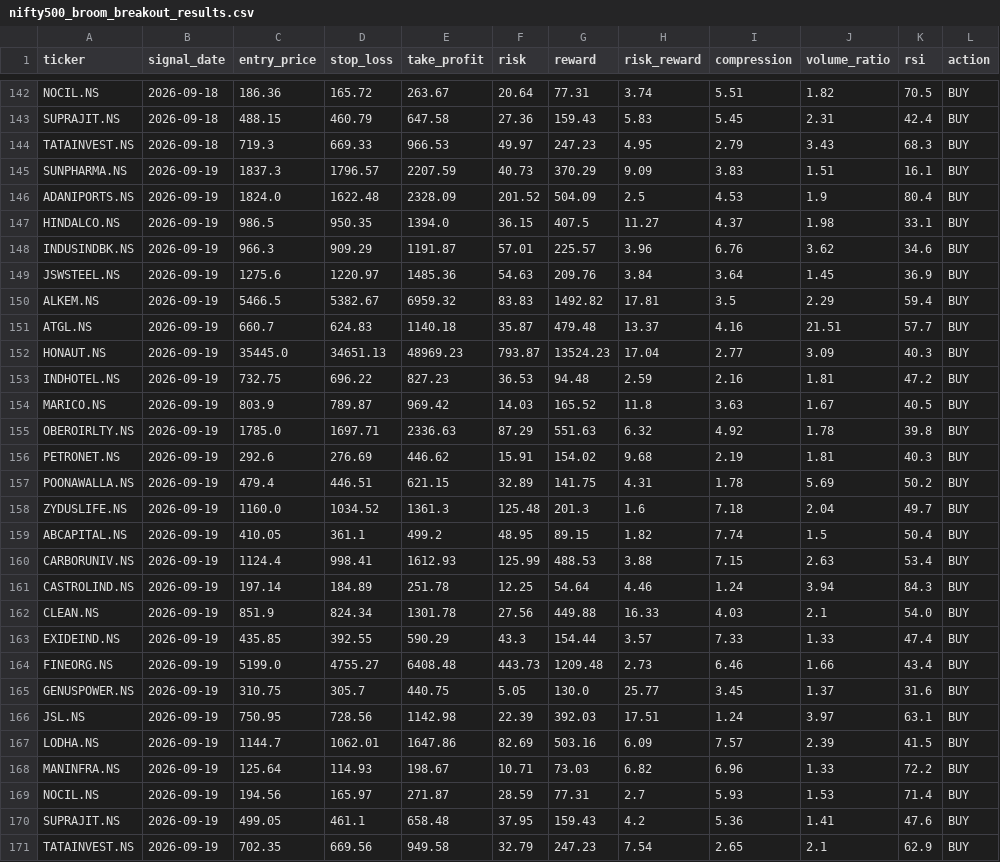
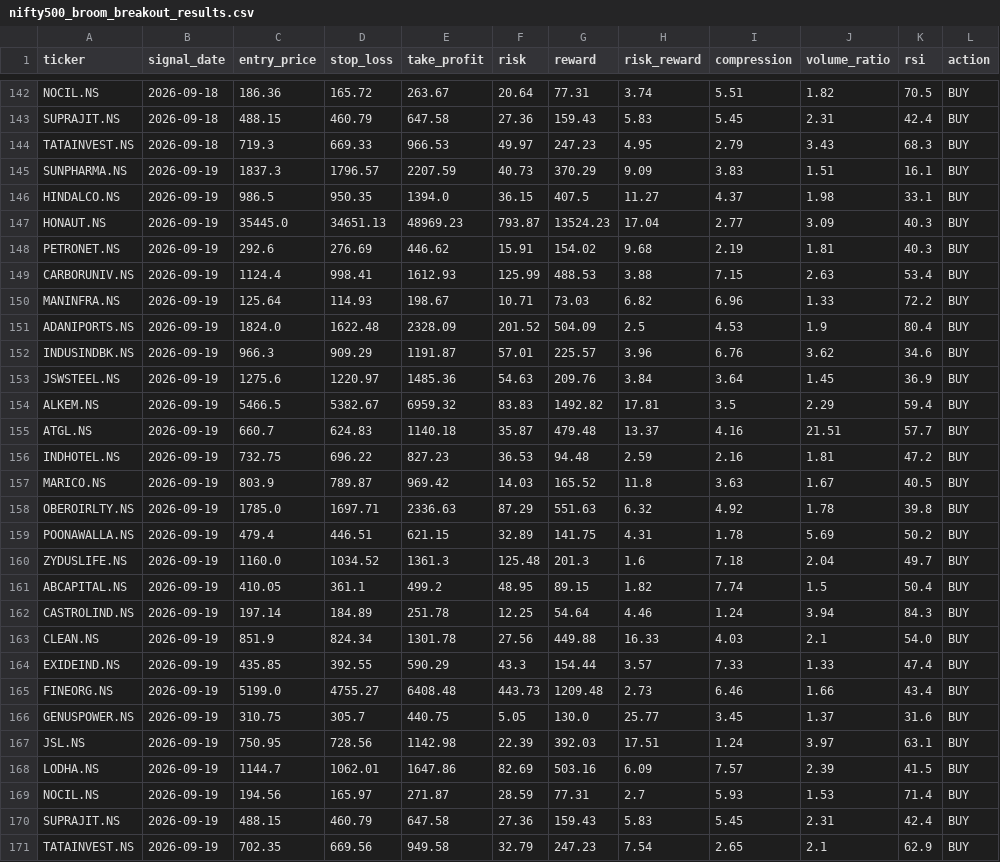
Before and after one commit to kira-stockmarket/ema-backtest, a CSV file: nifty500_broom_breakout_results.csv, drawn as a sheet; only a part is shown, gaps mark what is left out; the diff names each change by its address in the sheet, - before the commit and + after, or states it on an @@ line.

```diff
--- a/nifty500_broom_breakout_results.csv
+++ b/nifty500_broom_breakout_results.csv
@@ row 147 moved to row 146: HINDALCO.NS @@
@@ row 152 moved to row 147: HONAUT.NS @@
@@ row 156 moved to row 148: PETRONET.NS @@
@@ row 160 moved to row 149: CARBORUNIV.NS @@
@@ row 168 moved to row 150: MANINFRA.NS @@
-C170 (entry_price): 499.05
+C170 (entry_price): 488.15
-D170 (stop_loss): 461.1
+D170 (stop_loss): 460.79
-E170 (take_profit): 658.48
+E170 (take_profit): 647.58
-F170 (risk): 37.95
+F170 (risk): 27.36
-H170 (risk_reward): 4.2
+H170 (risk_reward): 5.83
-I170 (compression): 5.36
+I170 (compression): 5.45
-J170 (volume_ratio): 1.41
+J170 (volume_ratio): 2.31
-K170 (rsi): 47.6
+K170 (rsi): 42.4
```
Also changed, not shown: 1 other file.
